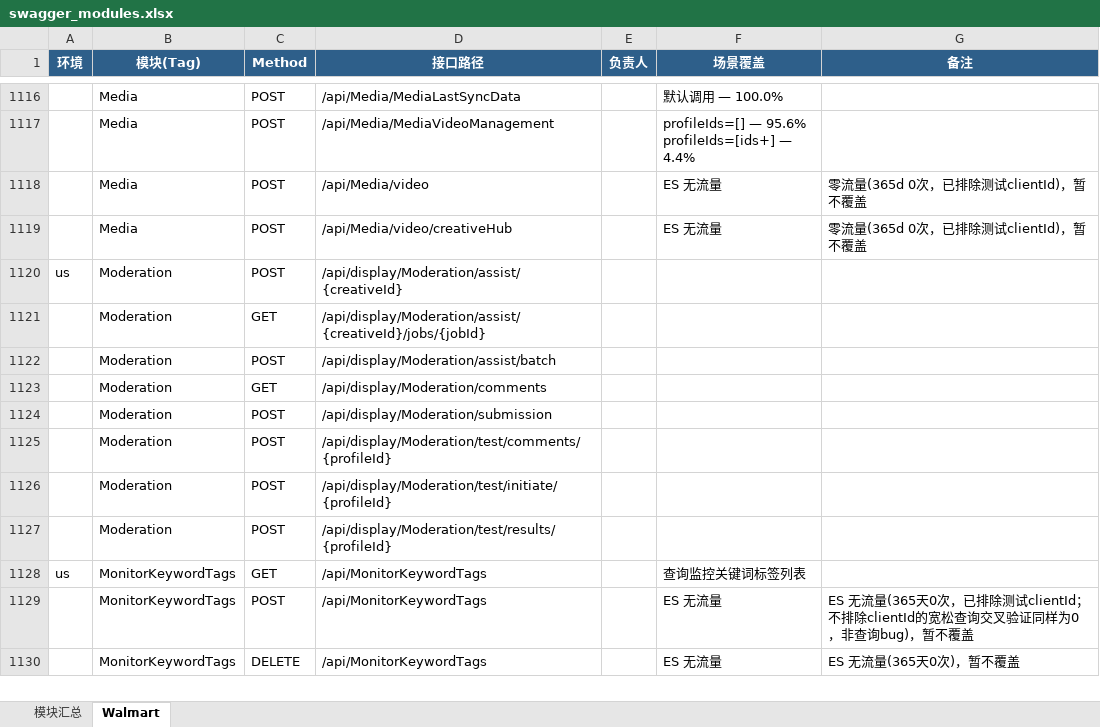
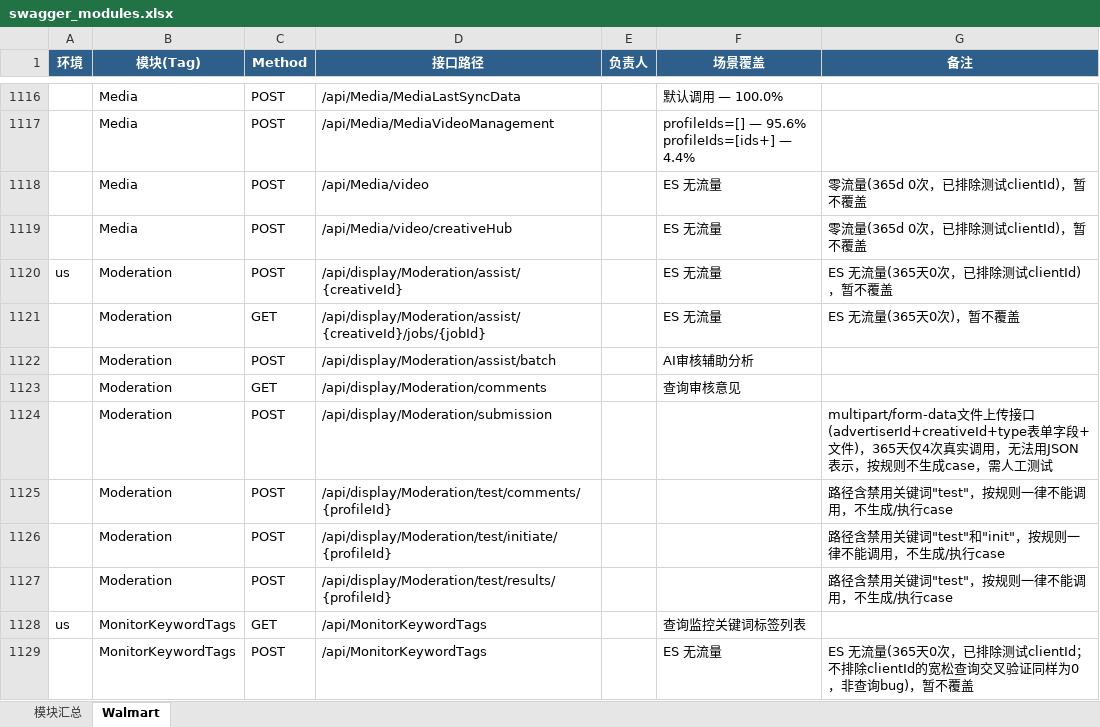
Before and after one commit to guguangjie-pacvue/ai_api, an Excel workbook: single-api/walmart-api/swagger_modules.xlsx, sheet Walmart, drawn as a sheet; only a part is shown, gaps mark what is left out; the shorter side is filled out with more unchanged rows; values as stored, in another font and other column widths than the file's, no borders; the diff names each change by its address in the sheet, - before the commit and + after, or states it on an @@ line.

```diff
--- a/single-api/walmart-api/swagger_modules.xlsx (sheet Walmart)
+++ b/single-api/walmart-api/swagger_modules.xlsx (sheet Walmart)
-F1120:F1121 (场景覆盖): (empty)
+F1120:F1121 (场景覆盖): ES 无流量
-G1120 (备注): (empty)
+G1120 (备注): ES 无流量(365天0次，已排除测试clientId)，暂不覆盖
-G1121 (备注): (empty)
+G1121 (备注): ES 无流量(365天0次)，暂不覆盖
-F1122 (场景覆盖): (empty)
+F1122 (场景覆盖): AI审核辅助分析
-F1123 (场景覆盖): (empty)
+F1123 (场景覆盖): 查询审核意见
-G1124 (备注): (empty)
+G1124 (备注): multipart/form-data文件上传接口(advertiserId+creativeId+type表单字段+文件)，365天仅4次真实调用，无法用JSON表示，按规则不生成case，需人工测试
-G1125 (备注): (empty)
+G1125 (备注): 路径含禁用关键词"test"，按规则一律不能调用，不生成/执行case
-G1126 (备注): (empty)
+G1126 (备注): 路径含禁用关键词"test"和"init"，按规则一律不能调用，不生成/执行case
-G1127 (备注): (empty)
+G1127 (备注): 路径含禁用关键词"test"，按规则一律不能调用，不生成/执行case
```
Also changed, not shown: sheet 模块汇总, 2 other files.
